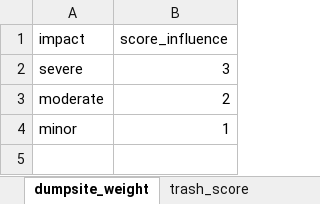
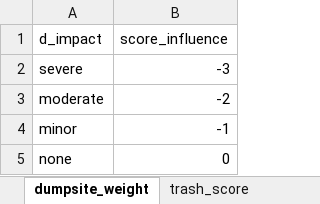
Before and after one commit to LimnoTech/SCI, an Excel workbook: data/lookup_tables.xlsx, sheet dumpsite_weight, drawn as a sheet; values as stored, in another font and other column widths than the file's, no borders; the diff names each change by its address in the sheet, - before the commit and + after, or states it on an @@ line.

Commit message:
Create function to assess dumpsite scores

```diff
--- a/data/lookup_tables.xlsx (sheet dumpsite_weight)
+++ b/data/lookup_tables.xlsx (sheet dumpsite_weight)
-A1: impact
+A1: d_impact
-B2 (score_influence): 3
+B2 (score_influence): -3
-B3 (score_influence): 2
+B3 (score_influence): -2
-B4 (score_influence): 1
+B4 (score_influence): -1
+row 5: none | 0
```
Also changed, not shown: 4 other files.
